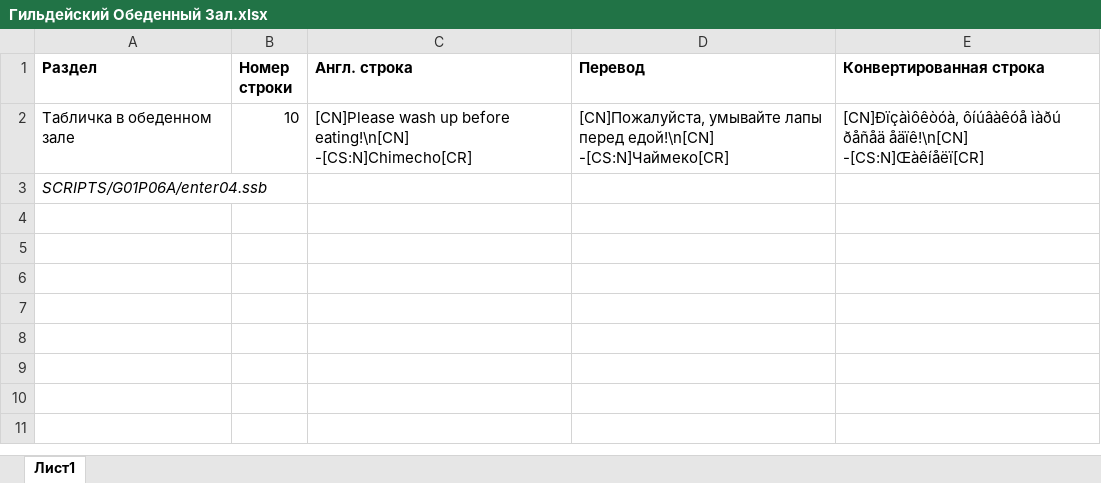
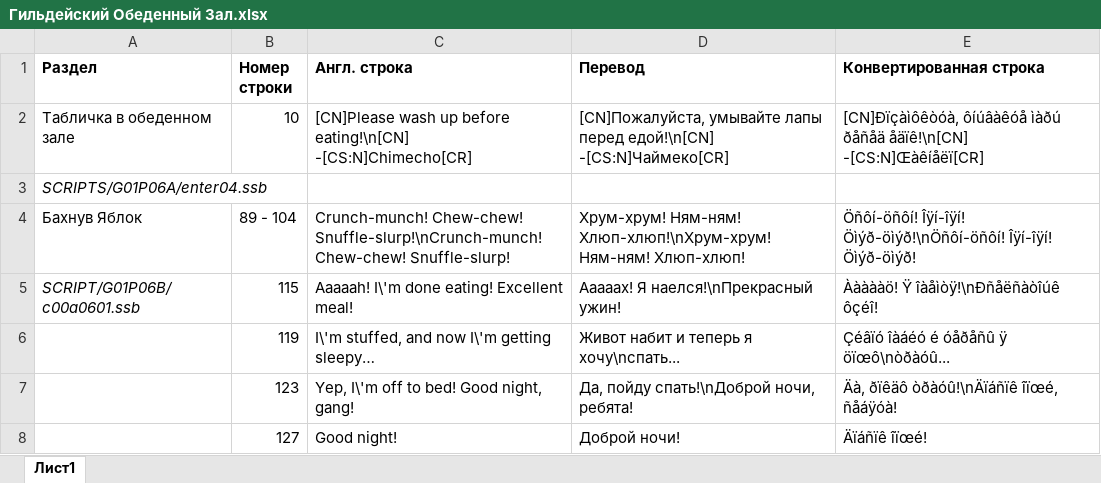
Before and after one commit to Pojirianets/Pokemon-Mystery-Dungeon-EoS-translation-hack-, an Excel workbook: Texts/Город Сокровищ/Гильдия Виглитаффа/Гильдейский Обеденный Зал.xlsx, sheet Лист1, drawn as a sheet; values as stored, in another font and other column widths than the file's, no borders; the diff names each change by its address in the sheet, - before the commit and + after, or states it on an @@ line.

```diff
--- a/Texts/Город Сокровищ/Гильдия Виглитаффа/Гильдейский Обеденный Зал.xlsx (sheet Лист1)
+++ b/Texts/Город Сокровищ/Гильдия Виглитаффа/Гильдейский Обеденный Зал.xlsx (sheet Лист1)
+row 4: Бахнув Яблок | 89 - 104 | Crunch-munch! Chew-chew! Snuffle-slurp!\nCrunch-munch! Chew-chew! Snuffle-slurp! | Хрум-хрум! Ням-ням! Хлюп-хлюп!\nХрум-хрум! Ням-ням! Хлюп-хлюп! | Öñôí-öñôí! Îÿí-îÿí! Öìýð-öìýð!\nÖñôí-öñôí! Îÿí-îÿí! Öìýð-öìýð!
+row 5: SCRIPT/G01P06B/c00a0601.ssb | 115 | Aaaaah! I\'m done eating! Excellent meal! | Ааааах! Я наелся!\nПрекрасный ужин! | Àààààö! Ÿ îàåìòÿ!\nÐñåëñàòîúê ôçéî!
+row 6:  | 119 | I\'m stuffed, and now I\'m getting sleepy… | Живот набит и теперь я хочу\nспать... | Çéâïó îàáéó é óåðåñû ÿ öïœô\nòðàóû...
+row 7:  | 123 | Yep, I\'m off to bed! Good night, gang! | Да, пойду спать!\nДоброй ночи, ребята! | Äà, ðïêäô òðàóû!\nÄïáñïê îïœé, ñåáÿóà!
+row 8:  | 127 | Good night! | Доброй ночи! | Äïáñïê îïœé!
```
Also changed, not shown: Texts/Город Сокровищ/Гильдия Виглитаффа/Комнаты.xlsx, Texts/Город Сокровищ/Гильдия Виглитаффа/Подуровень Гильдии 2.xlsx, 25 other files.
